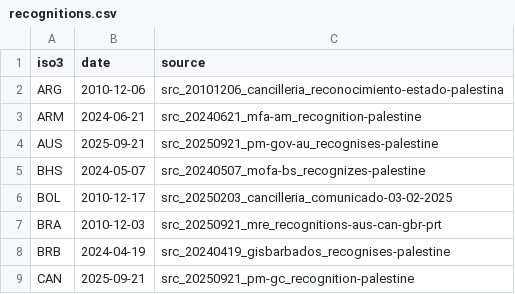
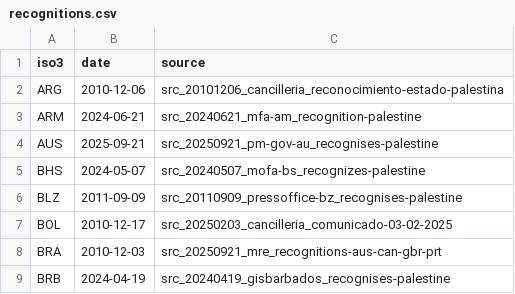
Before and after one commit to mohazed/GAI, a CSV file: data/structured/recognitions.csv, drawn as a sheet; only a part is shown; the shorter side is filled out with more unchanged rows.

```diff
--- a/data/structured/recognitions.csv
+++ b/data/structured/recognitions.csv
@@ -5,2 +5,3 @@ AUS,2025-09-21,src_20250921_pm-gov-au_recognises-palestine
 BHS,2024-05-07,src_20240507_mofa-bs_recognizes-palestine
+BLZ,2011-09-09,src_20110909_pressoffice-bz_recognises-palestine
 BOL,2010-12-17,src_20250203_cancilleria_comunicado-03-02-2025
```
Also changed, not shown: archive/index.csv, 34 other files.
